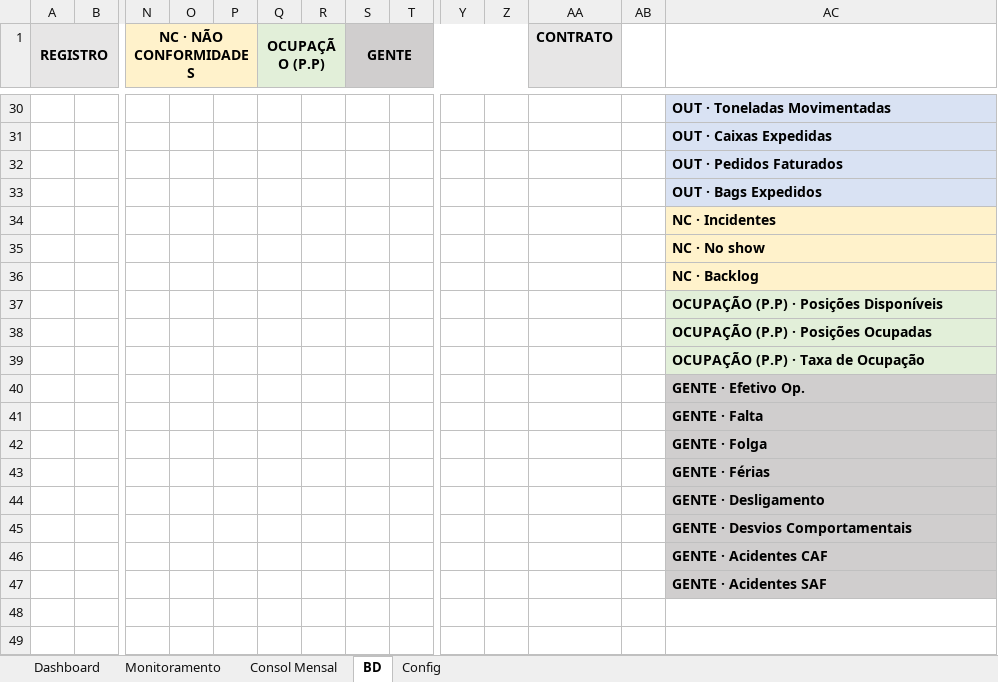
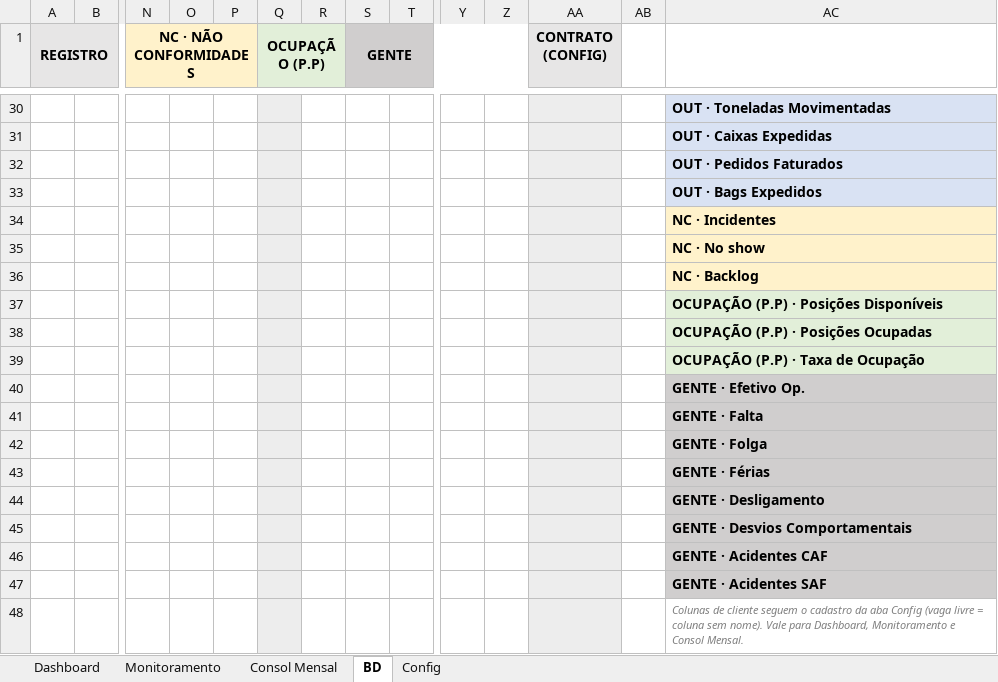
Before and after one commit to RDL-Tech-Solutions/excel, an Excel workbook: Modelo_JSL_vazio.xlsx, sheet BD, drawn as a sheet; only a part is shown, gaps mark what is left out; values as stored, in another font and other column widths than the file's, no borders; conditional formats and table styles not drawn; rows hold the shown columns only; the diff covers the shown part only; the diff names each change by its address in the sheet, - before the commit and + after, or states it on an @@ line.

```diff
--- a/Modelo_JSL_vazio.xlsx (sheet BD)
+++ b/Modelo_JSL_vazio.xlsx (sheet BD)
-AA1: CONTRATO
+AA1: CONTRATO (CONFIG)
-Q30:Q47 fill: none
+Q30:Q47 fill: #EDEDED
-AA30:AA47 fill: none
+AA30:AA47 fill: #EDEDED
+row 48:  |  |  |  |  |  |  |  |  |  |  |  |  | Colunas de cliente seguem o cadastro da aba Config (vaga livre = coluna sem nome). Vale para Dashboard, Monitoramento e Consol Mensal.
```
Also changed, not shown: 1 added row, 1 removed row, 4 edited cells, cell formats and merged cells elsewhere in this sheet, sheet Config, formulas that keep their value, Modelo_TPC_vazio.xlsx, 3 other files.
